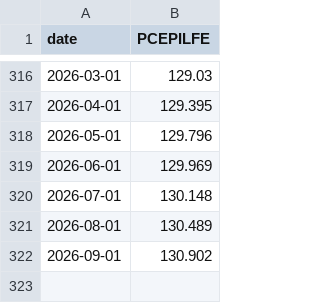
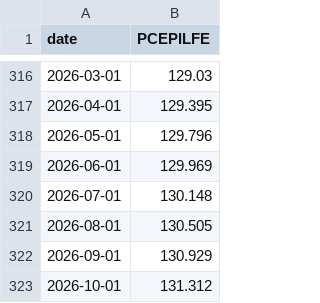
Before and after one commit to abduswaidan-glitch/macro-platform, a CSV file: data/raw/PCEPILFE.csv, drawn as a sheet; only a part is shown, gaps mark what is left out.

```diff
--- a/data/raw/PCEPILFE.csv
+++ b/data/raw/PCEPILFE.csv
@@ -320,3 +320,4 @@ date,PCEPILFE
 2026-07-01,130.148
-2026-08-01,130.489
-2026-09-01,130.902
+2026-08-01,130.505
+2026-09-01,130.929
+2026-10-01,131.312
```
Also changed, not shown: data/raw/BAMLH0A0HYM2.csv, data/raw/GDPC1.csv, 11 other files.
